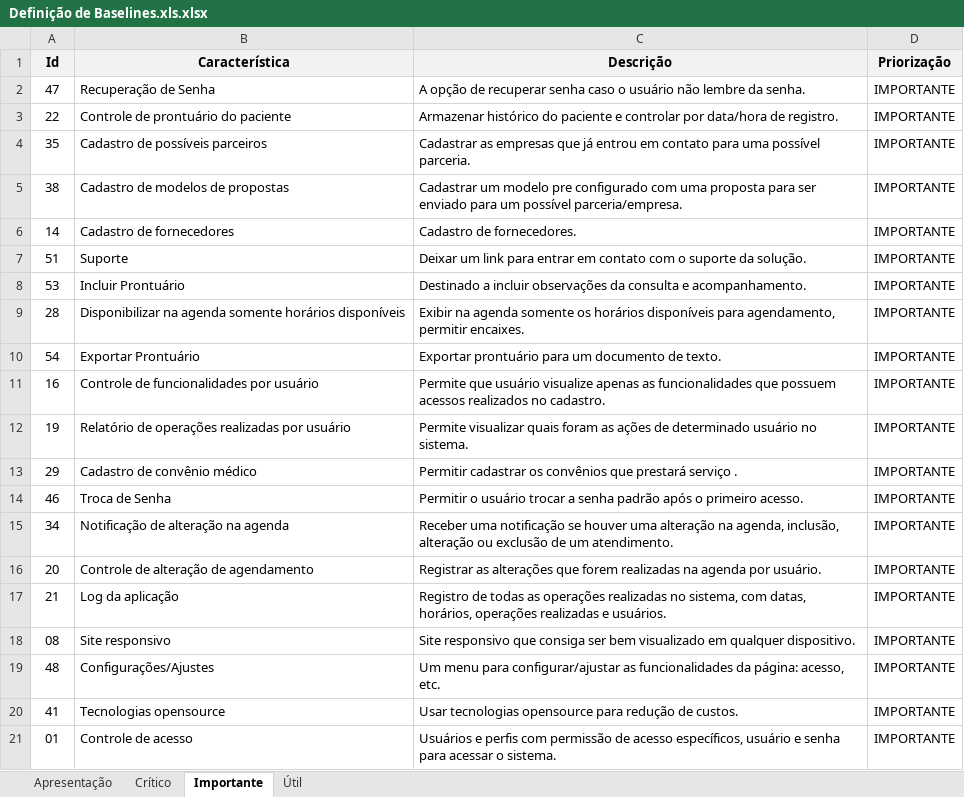
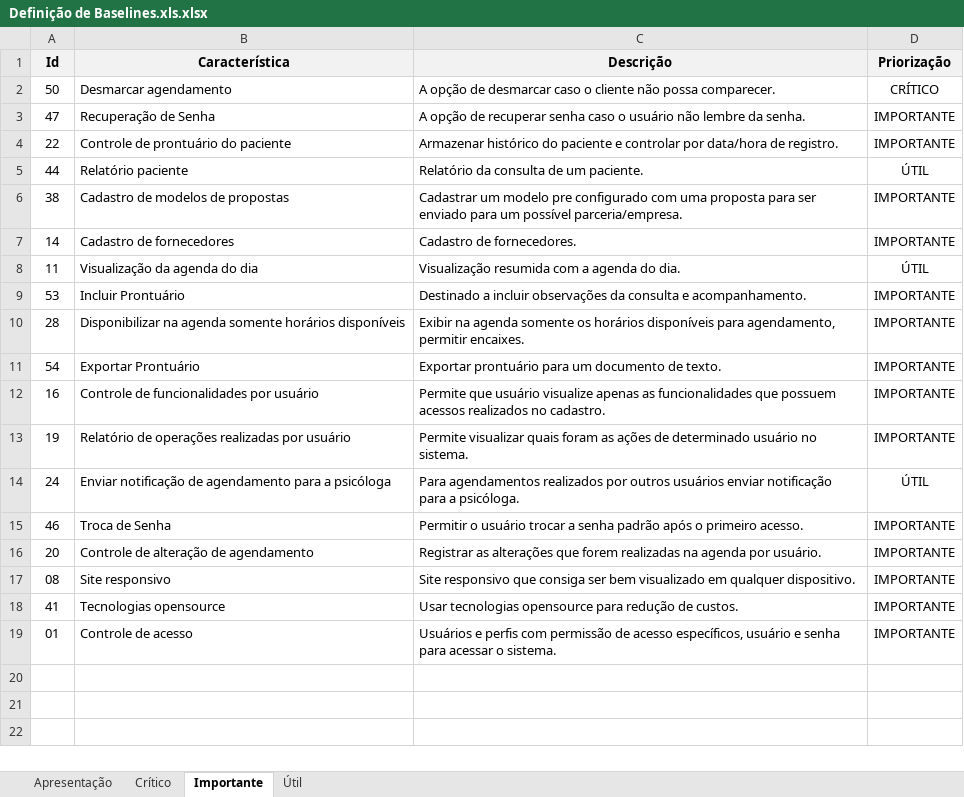
Before and after one commit to VagnerAlcantara/TCC, an Excel workbook: WorkshopDeCaracteristicas/Definição de Baselines.xls.xlsx, sheet Importante, drawn as a sheet; values as stored, in another font and other column widths than the file's, no borders; removed rows and columns are numbered as before the commit, all else as after; the diff names each change by its address in the sheet, - before the commit and + after, or states it on an @@ line.

```diff
--- a/WorkshopDeCaracteristicas/Definição de Baselines.xls.xlsx (sheet Importante)
+++ b/WorkshopDeCaracteristicas/Definição de Baselines.xls.xlsx (sheet Importante)
+row 2: 50 | Desmarcar agendamento | A opção de desmarcar caso o cliente não possa comparecer. | CRÍTICO
-row 4: 35 | Cadastro de possíveis parceiros | Cadastrar as empresas que já entrou em contato para uma possível parceria. | IMPORTANTE
+row 5: 44 | Relatório paciente | Relatório da consulta de um paciente. | ÚTIL
-row 7: 51 | Suporte | Deixar um link para entrar em contato com o suporte da solução. | IMPORTANTE
+row 8: 11 | Visualização da agenda do dia | Visualização resumida com a agenda do dia. | ÚTIL
-row 13: 29 | Cadastro de convênio médico | Permitir cadastrar os convênios que prestará serviço . | IMPORTANTE
+row 14: 24 | Enviar notificação de agendamento para a psicóloga | Para agendamentos realizados por outros usuários enviar notificação para a psicóloga. | ÚTIL
-row 15: 34 | Notificação de alteração na agenda | Receber uma notificação se houver uma alteração na agenda, inclusão, alteração ou exclusão de um atendimento. | IMPORTANTE
-row 17: 21 | Log da aplicação | Registro de todas as operações realizadas no sistema, com datas, horários, operações realizadas e usuários. | IMPORTANTE
-row 19: 48 | Configurações/Ajustes | Um menu para configurar/ajustar as funcionalidades da página: acesso, etc. | IMPORTANTE
```
Also changed, not shown: sheet Útil, sheet Crítico.
